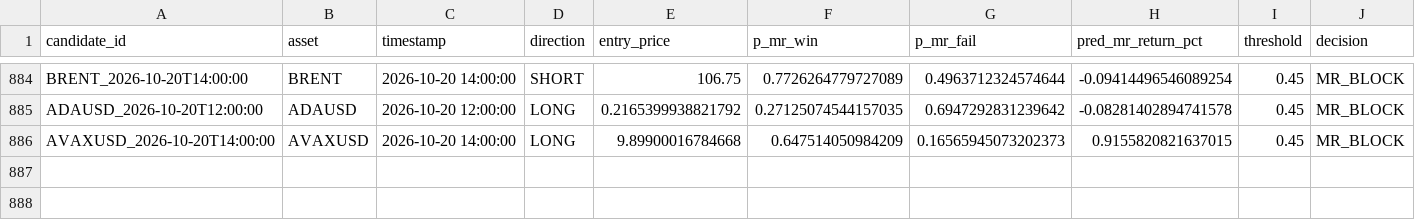
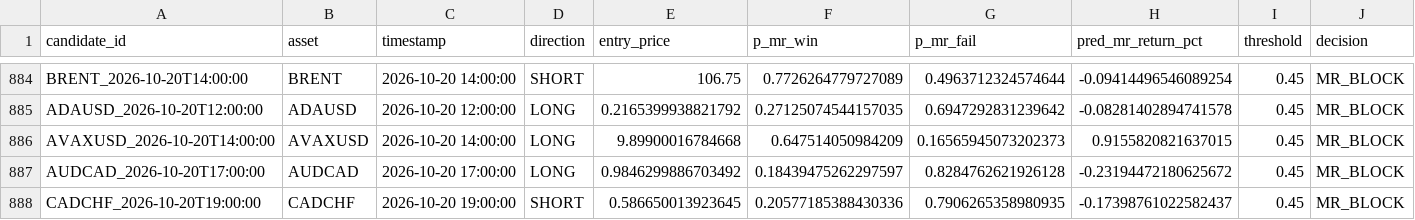
Before and after one commit to NeefPoom/Tradingstrategy01, a CSV file: data/forward/mr_candidates.csv, drawn as a sheet; only a part is shown, gaps mark what is left out; rows hold the shown columns only; the diff names each change by its address in the sheet, - before the commit and + after, or states it on an @@ line.

```diff
--- a/data/forward/mr_candidates.csv
+++ b/data/forward/mr_candidates.csv
+row 887: AUDCAD_2026-10-20T17:00:00 | AUDCAD | 2026-10-20 17:00:00 | LONG | 0.9846299886703492 | 0.18439475262297597 | 0.8284762621926128 | -0.23194472180625672 | 0.45 | MR_BLOCK
+row 888: CADCHF_2026-10-20T19:00:00 | CADCHF | 2026-10-20 19:00:00 | SHORT | 0.586650013923645 | 0.20577185388430336 | 0.7906265358980935 | -0.17398761022582437 | 0.45 | MR_BLOCK
```
Also changed, not shown: data/prices/NAS100_1h_yahoo.csv, data/prices/UK100_1h_yahoo.csv, 57 other files.
